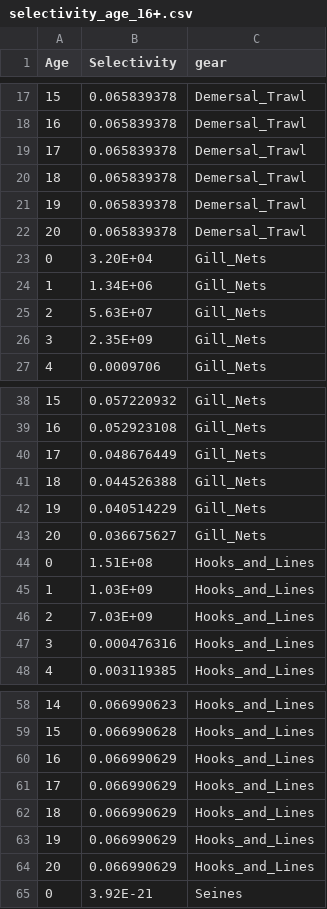
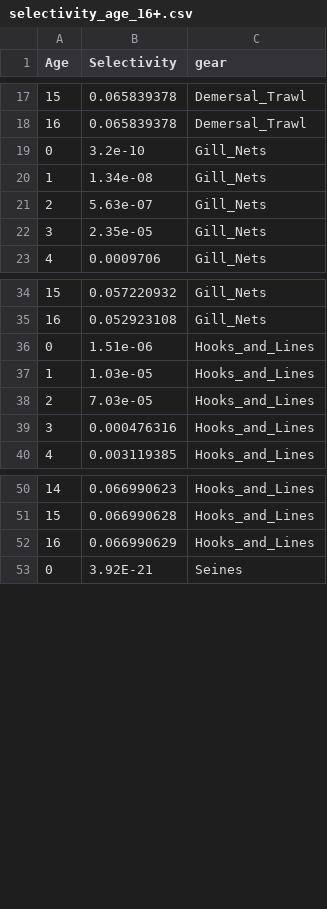
Before and after one commit to ices-taf/2022_bss.27.4bc7ad-h_catchAllocationTool-for-2023, a CSV file: bootstrap/initial/data/other/selectivity_age_16+.csv, drawn as a sheet; only a part is shown, gaps mark what is left out; removed rows and columns are numbered as before the commit, all else as after; the diff covers the shown part only; the diff names each change by its address in the sheet, - before the commit and + after, or states it on an @@ line.

Commit message:
fixes for selectivity and check file

```diff
--- a/bootstrap/initial/data/other/selectivity_age_16+.csv
+++ b/bootstrap/initial/data/other/selectivity_age_16+.csv
-row 19: 17 | 0.065839378 | Demersal_Trawl
-row 20: 18 | 0.065839378 | Demersal_Trawl
-row 21: 19 | 0.065839378 | Demersal_Trawl
-row 22: 20 | 0.065839378 | Demersal_Trawl
-B19 (Selectivity): 3.20E+04
+B19 (Selectivity): 3.2e-10
-B20 (Selectivity): 1.34E+06
+B20 (Selectivity): 1.34e-08
-B21 (Selectivity): 5.63E+07
+B21 (Selectivity): 5.63e-07
-B22 (Selectivity): 2.35E+09
+B22 (Selectivity): 2.35e-05
-row 40: 17 | 0.048676449 | Gill_Nets
-row 41: 18 | 0.044526388 | Gill_Nets
-row 42: 19 | 0.040514229 | Gill_Nets
-row 43: 20 | 0.036675627 | Gill_Nets
-B36 (Selectivity): 1.51E+08
+B36 (Selectivity): 1.51e-06
-B37 (Selectivity): 1.03E+09
+B37 (Selectivity): 1.03e-05
-B38 (Selectivity): 7.03E+09
+B38 (Selectivity): 7.03e-05
-row 60: 16 | 0.066990629 | Hooks_and_Lines
-row 61: 17 | 0.066990629 | Hooks_and_Lines
-row 62: 18 | 0.066990629 | Hooks_and_Lines
-row 63: 19 | 0.066990629 | Hooks_and_Lines
@@ column A (Age) renumbered in row 52 @@
```
Also changed, not shown: 4 edited cells elsewhere in this file, bootstrap/initial/data/checks/forecast_inputs.csv.
